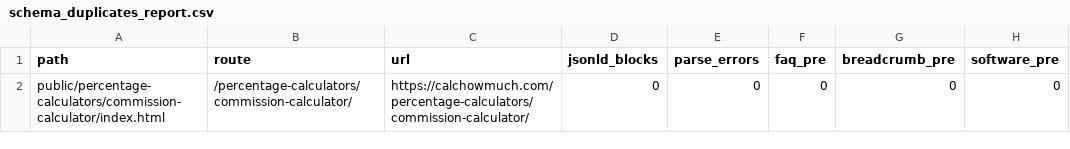
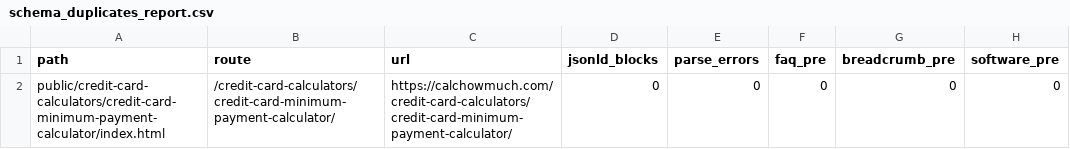
Before and after one commit to kartheekbezawada/calchowmuch, a CSV file: schema_duplicates_report.csv, drawn as a sheet; only a part is shown; the diff names each change by its address in the sheet, - before the commit and + after, or states it on an @@ line.

Commit message:
Add detailed explanations for Balance Transfer Credit Card Calculator and Credit Card Minimum Payment
- Created a comprehensive markdown document for the Balance Transfer Credit Card Calculator, explaining its purpose, benefits, and how to use it effectively.
- Developed a detailed markdown document for Credit Card Minimum Payment, outlining how minimum payments are calculated, their impact on debt repayment, and strategies for paying off credit card debt faster.
- Added a release sign-off document for the credit card minimum payment calculator, including release identity, checklist, evidence, metrics, and final sign-off.

```diff
--- a/schema_duplicates_report.csv
+++ b/schema_duplicates_report.csv
-A2 (path): public/percentage-calculators/commission-calculator/index.html
+A2 (path): public/credit-card-calculators/credit-card-minimum-payment-calculator/index.html
-B2 (route): /percentage-calculators/commission-calculator/
+B2 (route): /credit-card-calculators/credit-card-minimum-payment-calculator/
-C2 (url): https://calchowmuch.com/percentage-calculators/commission-calculator/
+C2 (url): https://calchowmuch.com/credit-card-calculators/credit-card-minimum-payment-calculator/
```
Also changed, not shown: 13 other files.
